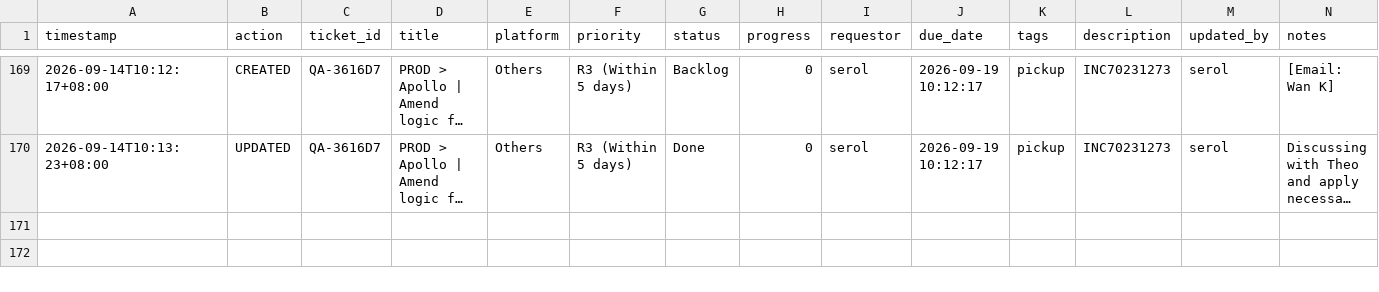
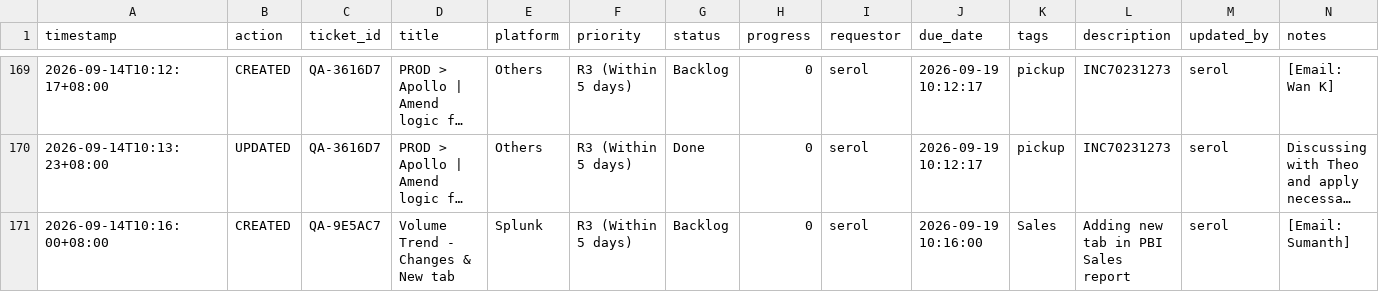
Before and after one commit to serol13/MY_opsX, a CSV file: tickets.csv, drawn as a sheet; only a part is shown, gaps mark what is left out; long unchanged cells end in …; rows hold the shown columns only; the diff names each change by its address in the sheet, - before the commit and + after, or states it on an @@ line.

Commit message:
[CREATED] QA-9E5AC7 by serol — 2026-09-14T10:16

```diff
--- a/tickets.csv
+++ b/tickets.csv
+row 171: 2026-09-14T10:16:00+08:00 | CREATED | QA-9E5AC7 | Volume Trend - Changes & New tab | Splunk | R3 (Within 5 days) | Backlog | 0 | serol | 2026-09-19 10:16:00 | Sales | Adding new tab in PBI Sales report | serol | [Email: Sumanth]
```
